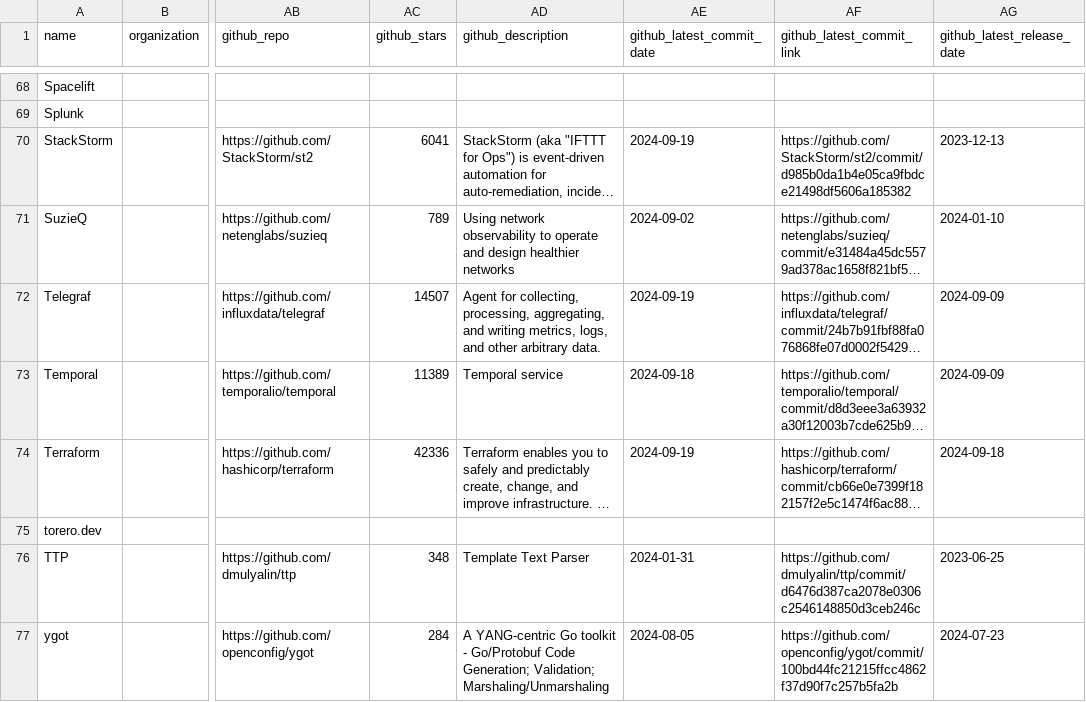
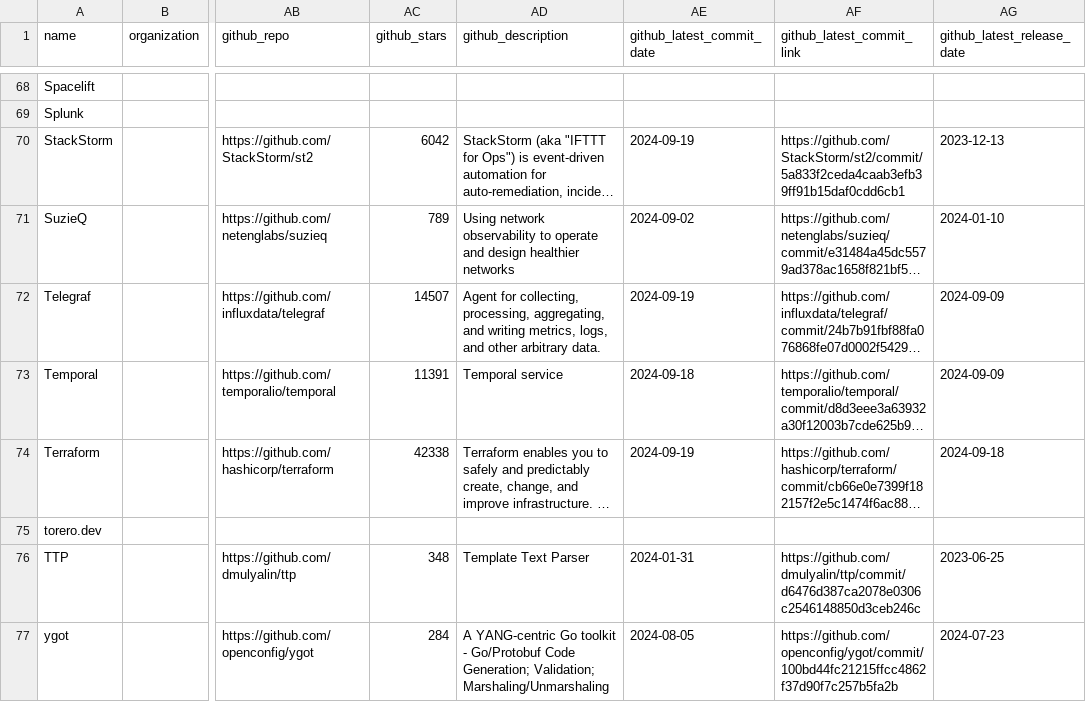
Before and after one commit to steinzi/network-automation-landscape, a CSV file: docs/items.csv, drawn as a sheet; only a part is shown, gaps mark what is left out; long unchanged cells end in …; the diff covers the shown part only; the diff names each change by its address in the sheet, - before the commit and + after, or states it on an @@ line.

```diff
--- a/docs/items.csv
+++ b/docs/items.csv
-AC70 (github_stars): 6041
+AC70 (github_stars): 6042
-AF70 (github_latest_commit_link): https://github.com/StackStorm/st2/commit/d985b0da1b4e05ca9fbdce21498df5606a185382
+AF70 (github_latest_commit_link): https://github.com/StackStorm/st2/commit/5a833f2ceda4caab3efb39ff91b15daf0cdd6cb1
-AC73 (github_stars): 11389
+AC73 (github_stars): 11391
-AC74 (github_stars): 42336
+AC74 (github_stars): 42338
```
Also changed, not shown: 33 edited cells elsewhere in this file, 35 other files.
